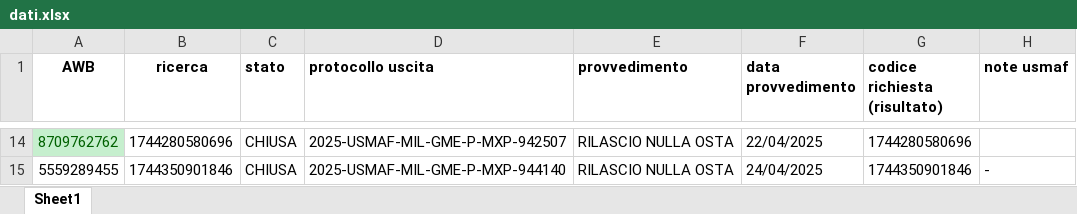
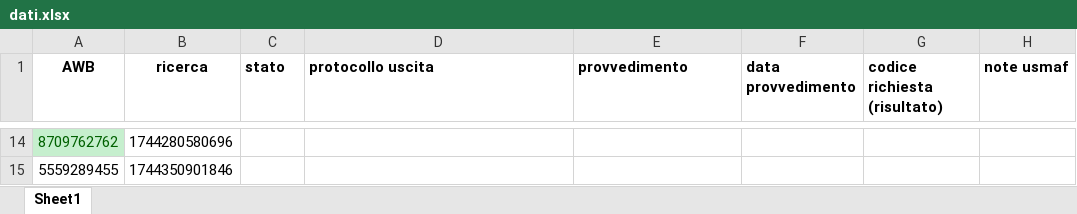
Before and after one commit to ToseSenpai/ControlloStatoNSIS, an Excel workbook: dati.xlsx, sheet Sheet1, drawn as a sheet; only a part is shown, gaps mark what is left out; values as stored, in another font and other column widths than the file's, no borders; the diff covers the shown part only; the diff names each change by its address in the sheet, - before the commit and + after, or states it on an @@ line.

```diff
--- a/dati.xlsx (sheet Sheet1)
+++ b/dati.xlsx (sheet Sheet1)
-C14:C15 (stato): CHIUSA
+C14:C15 (stato): (empty)
-D14 (protocollo uscita): 2025-USMAF-MIL-GME-P-MXP-942507
+D14 (protocollo uscita): (empty)
-E14:E15 (provvedimento): RILASCIO NULLA OSTA
+E14:E15 (provvedimento): (empty)
-F14 (data provvedimento): 22/04/2025
+F14 (data provvedimento): (empty)
-G14 (codice richiesta (risultato)): 1744280580696
+G14 (codice richiesta (risultato)): (empty)
-D15 (protocollo uscita): 2025-USMAF-MIL-GME-P-MXP-944140
+D15 (protocollo uscita): (empty)
-F15 (data provvedimento): 24/04/2025
+F15 (data provvedimento): (empty)
-G15 (codice richiesta (risultato)): 1744350901846
+G15 (codice richiesta (risultato)): (empty)
-H15 (note usmaf): -
+H15 (note usmaf): (empty)
```
Also changed, not shown: 1 added row, 1 removed row and 65 edited cells elsewhere in this sheet, 19 other files.
